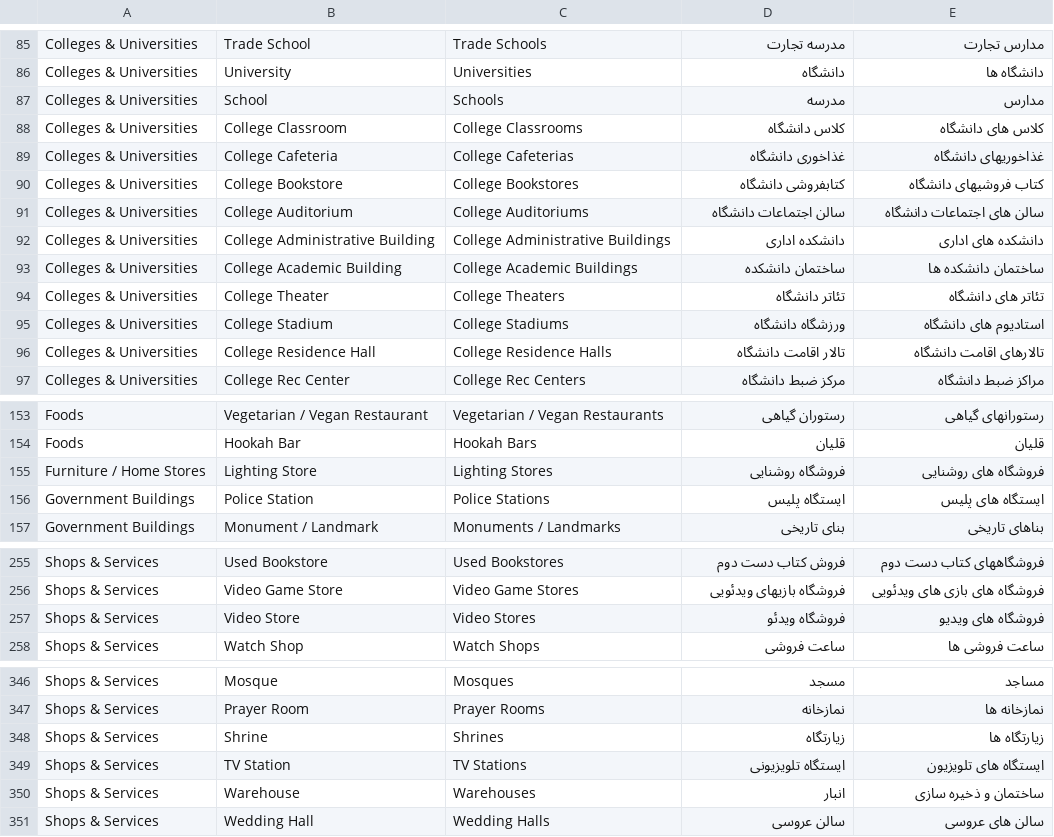
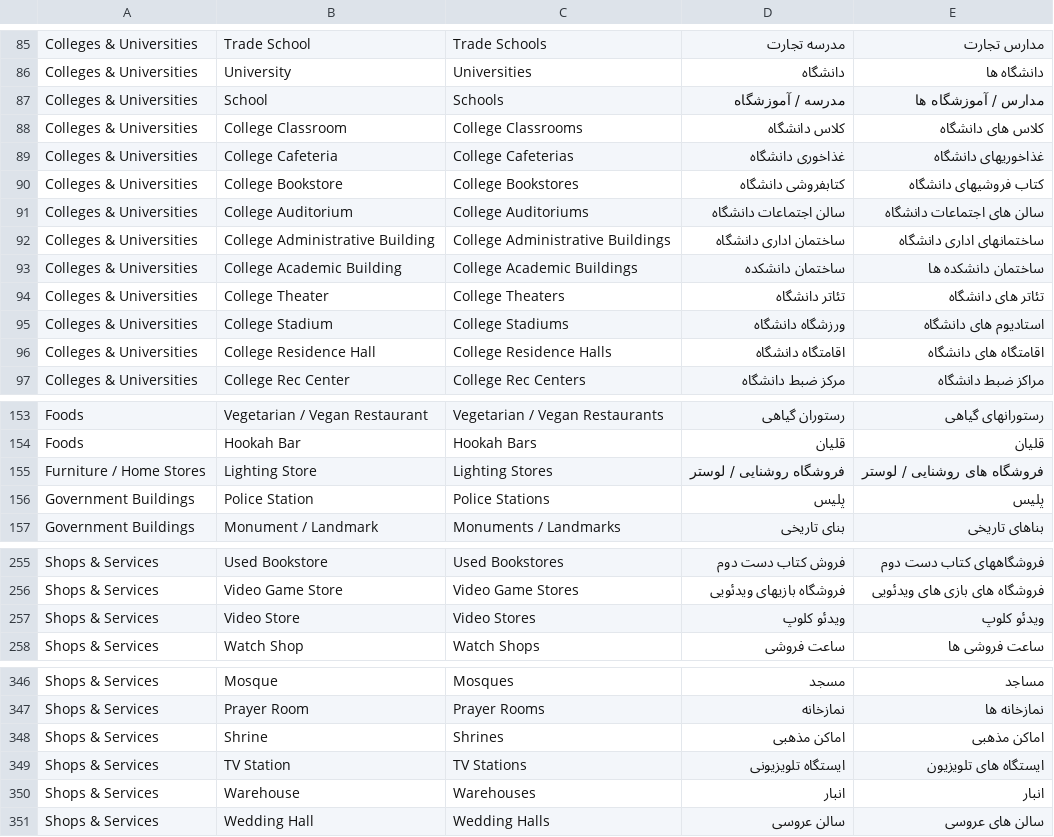
Before and after one commit to FarzinZaker/LocalSearchDiscovery, a CSV file: src/java/data/cats.csv, drawn as a sheet; only a part is shown, gaps mark what is left out; the diff covers the shown part only.

```diff
--- a/src/java/data/cats.csv
+++ b/src/java/data/cats.csv
@@ -86,3 +86,3 @@ Colleges & Universities,Trade School,Trade Schools,مدرسه تجارت,مدا
 Colleges & Universities,University,Universities,دانشگاه,دانشگاه ها
-Colleges & Universities,School,Schools,مدرسه,مدارس
+Colleges & Universities,School,Schools,مدرسه / آموزشگاه,مدارس / آموزشگاه ها
 Colleges & Universities,College Classroom,College Classrooms,کلاس دانشگاه,کلاس های دانشگاه
@@ -91,3 +91,3 @@ Colleges & Universities,College Bookstore,College Bookstores,کتابفروشی
 Colleges & Universities,College Auditorium,College Auditoriums,سالن اجتماعات دانشگاه,سالن های اجتماعات دانشگاه
-Colleges & Universities,College Administrative Building,College Administrative Buildings,دانشکده اداری,دانشکده های اداری
+Colleges & Universities,College Administrative Building,College Administrative Buildings,ساختمان اداری دانشگاه,ساختمانهای اداری دانشگاه
 Colleges & Universities,College Academic Building,College Academic Buildings,ساختمان دانشکده,ساختمان دانشکده ها
@@ -95,3 +95,3 @@ Colleges & Universities,College Theater,College Theaters,تئاتر دانشگا
 Colleges & Universities,College Stadium,College Stadiums,ورزشگاه دانشگاه,استادیوم های دانشگاه
-Colleges & Universities,College Residence Hall,College Residence Halls,تالار اقامت دانشگاه,تالارهای اقامت دانشگاه
+Colleges & Universities,College Residence Hall,College Residence Halls,اقامتگاه دانشگاه,اقامتگاه های دانشگاه
 Colleges & Universities,College Rec Center,College Rec Centers,مرکز ضبط دانشگاه,مراکز ضبط دانشگاه
@@ -154,4 +154,4 @@ Foods,Vegetarian / Vegan Restaurant,Vegetarian / Vegan Restaurants,رستورا
 Foods,Hookah Bar,Hookah Bars,قلیان,قلیان
-Furniture / Home Stores,Lighting Store,Lighting Stores,فروشگاه روشنایی,فروشگاه های روشنایی
-Government Buildings,Police Station,Police Stations,ایستگاه پلیس,ایستگاه های پلیس
+Furniture / Home Stores,Lighting Store,Lighting Stores,فروشگاه روشنایی / لوستر,فروشگاه های روشنایی / لوستر
+Government Buildings,Police Station,Police Stations,پلیس,پلیس
 Government Buildings,Monument / Landmark,Monuments / Landmarks,بنای تاریخی,بناهای تاریخی
@@ -256,3 +256,3 @@ Shops & Services,Used Bookstore,Used Bookstores,فروش کتاب دست دوم,
 Shops & Services,Video Game Store,Video Game Stores,فروشگاه بازیهای ویدئویی,فروشگاه های بازی های ویدئویی
-Shops & Services,Video Store,Video Stores,فروشگاه ویدئو,فروشگاه های ویدیو
+Shops & Services,Video Store,Video Stores,ویدئو کلوپ,ویدئو کلوپ
 Shops & Services,Watch Shop,Watch Shops,ساعت فروشی,ساعت فروشی ها
@@ -347,5 +347,5 @@ Shops & Services,Mosque,Mosques,مسجد,مساجد
 Shops & Services,Prayer Room,Prayer Rooms,نمازخانه,نمازخانه ها
-Shops & Services,Shrine,Shrines,زیارتگاه,زیارتگاه ها
+Shops & Services,Shrine,Shrines,اماکن مذهبی,اماکن مذهبی
 Shops & Services,TV Station,TV Stations,ایستگاه تلویزیونی,ایستگاه های تلویزیون
-Shops & Services,Warehouse,Warehouses,انبار,ساختمان و ذخیره سازی
+Shops & Services,Warehouse,Warehouses,انبار,انبار
 Shops & Services,Wedding Hall,Wedding Halls,سالن عروسی,سالن های عروسی
```
Also changed, not shown: 15 edited cells elsewhere in this file, 1 other file.
